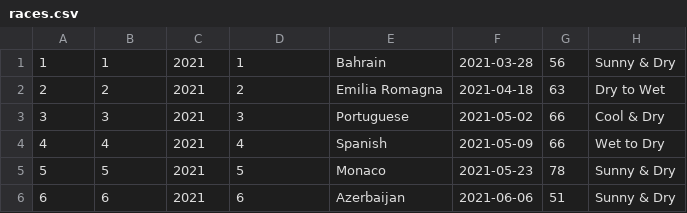
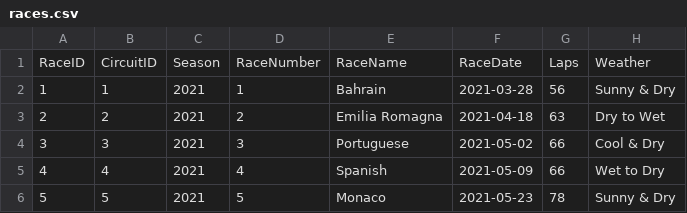
Before and after one commit to Naren-JR/Clg_Projects1stYear, a CSV file: f1-dbms-project/backend/data/races.csv, drawn as a sheet; only a part is shown; the shorter side is filled out with more unchanged rows; the diff names each change by its address in the sheet, - before the commit and + after, or states it on an @@ line.

```diff
--- a/f1-dbms-project/backend/data/races.csv
+++ b/f1-dbms-project/backend/data/races.csv
+row 1: RaceID | CircuitID | Season | RaceNumber | RaceName | RaceDate | Laps | Weather
```
Also changed, not shown: f1-dbms-project/backend/data/championships.csv, f1-dbms-project/backend/data/circuits.csv, 11 other files.
